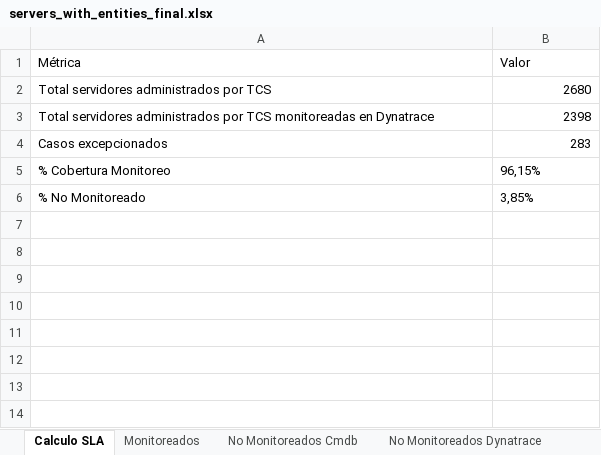
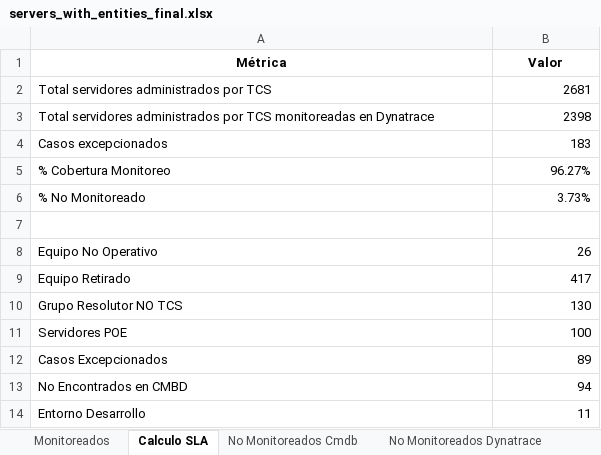
Before and after one commit to Drlugmana/TCS, an Excel workbook: servers_with_entities_final.xlsx, sheet Calculo SLA, drawn as a sheet; values as stored, in another font and other column widths than the file's, no borders; the diff names each change by its address in the sheet, - before the commit and + after, or states it on an @@ line.

```diff
--- a/servers_with_entities_final.xlsx (sheet Calculo SLA)
+++ b/servers_with_entities_final.xlsx (sheet Calculo SLA)
@@ sheet tab order changed: Monitoreados | Calculo SLA | No Monitoreados Cmdb | No Monitoreados Dynatrace @@
@@ A1:B1 bold: off → on, alignment: left → center @@
-B2 (Valor): 2680
+B2 (Valor): 2681
-B4 (Valor): 283
+B4 (Valor): 183
-B5 (Valor): 96,15%
+B5 (Valor): 96.27%
-B6 (Valor): 3,85%
+B6 (Valor): 3.73%
+row 7: (empty)
+row 8: Equipo No Operativo | 26
+row 9: Equipo Retirado | 417
+row 10: Grupo Resolutor NO TCS | 130
+row 11: Servidores POE | 100
+row 12: Casos Excepcionados | 89
+row 13: No Encontrados en CMBD | 94
+row 14: Entorno Desarrollo | 11
```
Also changed, not shown: sheet Excepcionados, sheet No Monitoreados Dynatrace, sheet No Monitoreados Cmdb, sheet Monitoreados, other sheet tabs, hidden cells.
